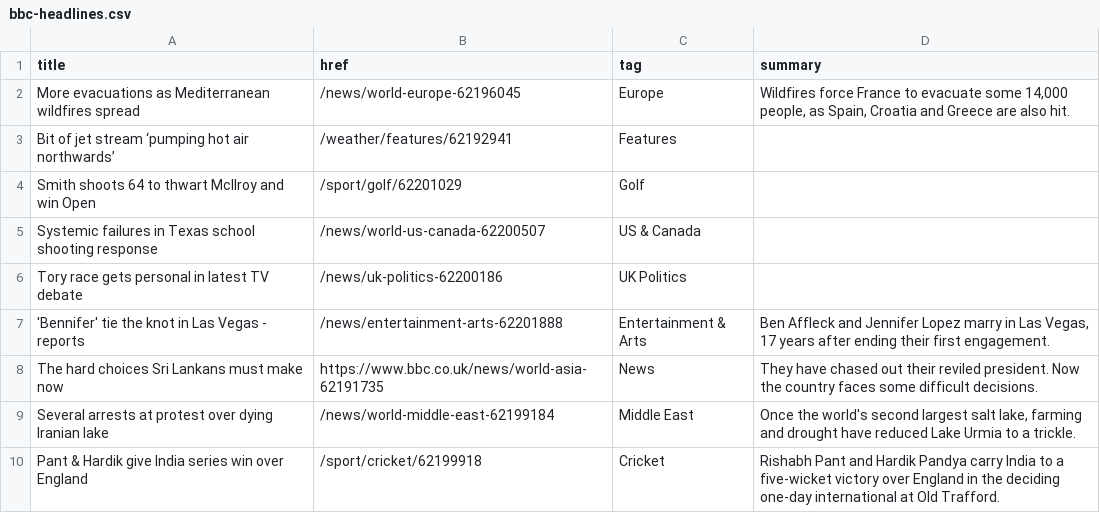
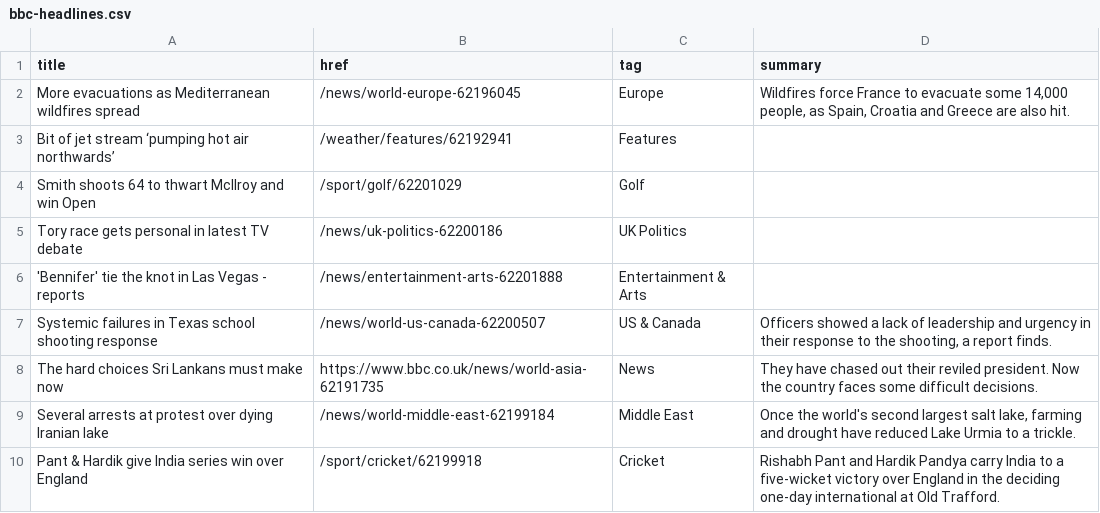
Before and after one commit to jsoma/autoscraper-history, a CSV file: bbc-headlines.csv, drawn as a sheet; only a part is shown.

```diff
--- a/bbc-headlines.csv
+++ b/bbc-headlines.csv
@@ -4,5 +4,5 @@ Bit of jet stream ‘pumping hot air northwards’,/weather/features/62192941,Fe
 Smith shoots 64 to thwart McIlroy and win Open,/sport/golf/62201029,Golf,
-Systemic failures in Texas school shooting response,/news/world-us-canada-62200507,US & Canada,
 Tory race gets personal in latest TV debate,/news/uk-politics-62200186,UK Politics,
-'Bennifer' tie the knot in Las Vegas - reports,/news/entertainment-arts-62201888,Entertainment & Arts,"Ben Affleck and Jennifer Lopez marry in Las Vegas, 17 years after ending their first engagement."
+'Bennifer' tie the knot in Las Vegas - reports,/news/entertainment-arts-62201888,Entertainment & Arts,
+Systemic failures in Texas school shooting response,/news/world-us-canada-62200507,US & Canada,"Officers showed a lack of leadership and urgency in their response to the shooting, a report finds."
 The hard choices Sri Lankans must make now,https://www.bbc.co.uk/news/world-asia-62191735,News,They have chased out their reviled president. Now the country faces some difficult decisions.
```
